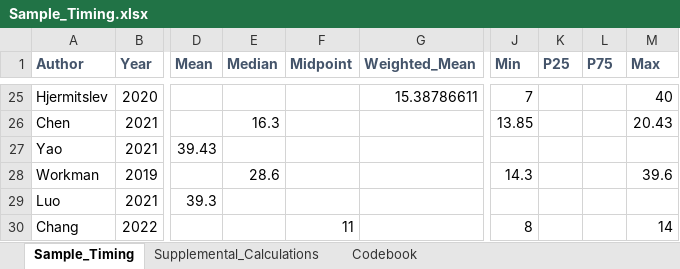
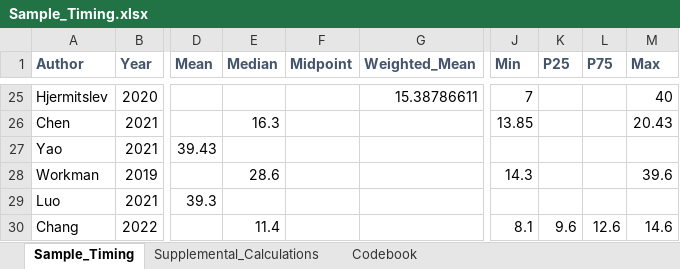
Before and after one commit to USEPA/pfas-birthweight-meta-analysis, an Excel workbook: Sample_Timing.xlsx, sheet Sample_Timing, drawn as a sheet; only a part is shown, gaps mark what is left out; values as stored, in another font and other column widths than the file's, no borders; the diff names each change by its address in the sheet, - before the commit and + after, or states it on an @@ line.

```diff
--- a/Sample_Timing.xlsx (sheet Sample_Timing)
+++ b/Sample_Timing.xlsx (sheet Sample_Timing)
-E30 (Median): (empty)
+E30 (Median): 11.4
-F30 (Midpoint): 11
+F30 (Midpoint): (empty)
-J30 (Min): 8
+J30 (Min): 8.1
-K30 (P25): (empty)
+K30 (P25): 9.6
-L30 (P75): (empty)
+L30 (P75): 12.6
-M30 (Max): 14
+M30 (Max): 14.6
```
Also changed, not shown: sheet Supplemental_Calculations, PFNA_Unit_Conversion_v6.xlsx, 2 other files.
